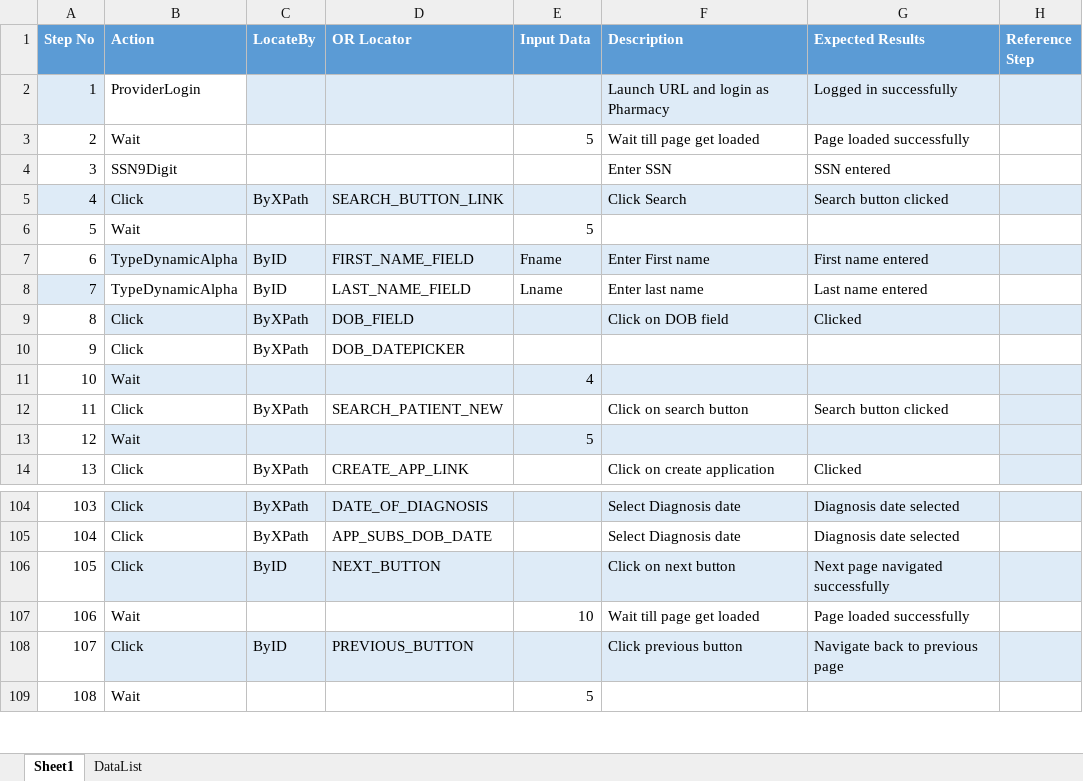
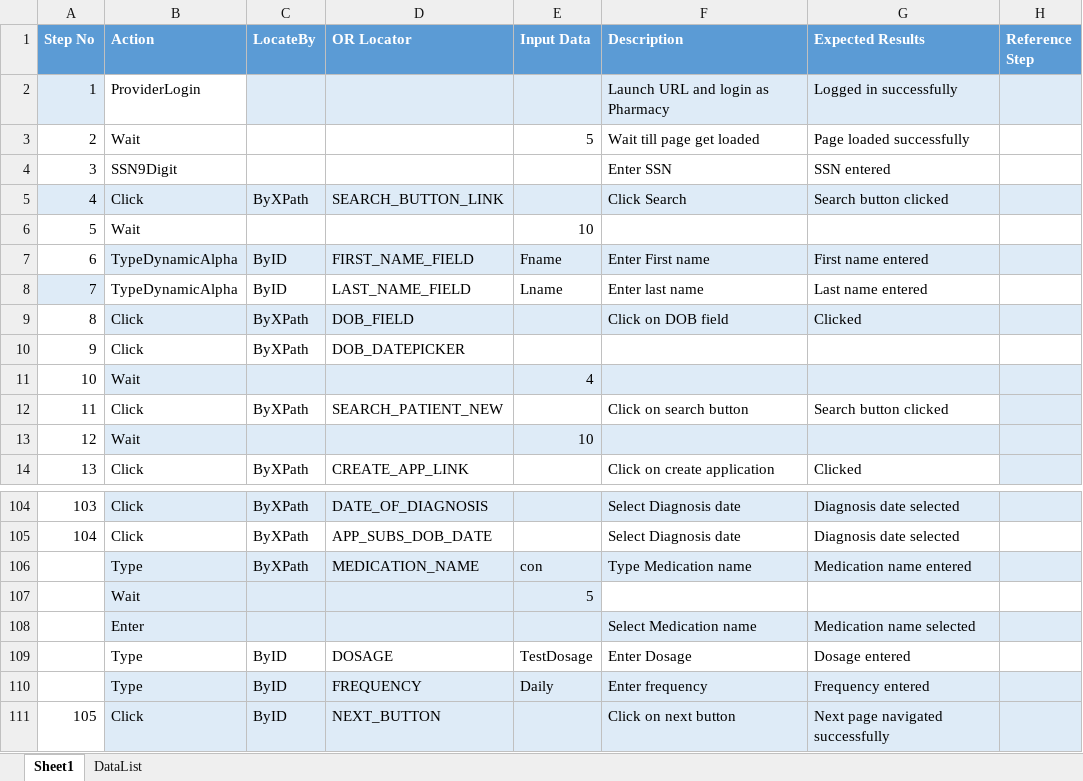
Before and after one commit to sbabupresidency1/fipsar_automation, an Excel workbook: QA/testcases/CPR/Provider/Phar_Patient_App_Save_Back_Front_Navi.xlsx, sheet Sheet1, drawn as a sheet; only a part is shown, gaps mark what is left out; the shorter side is filled out with more unchanged rows; values as stored, in another font and other column widths than the file's, no borders; removed rows and columns are numbered as before the commit, all else as after; the diff names each change by its address in the sheet, - before the commit and + after, or states it on an @@ line.

```diff
--- a/QA/testcases/CPR/Provider/Phar_Patient_App_Save_Back_Front_Navi.xlsx (sheet Sheet1)
+++ b/QA/testcases/CPR/Provider/Phar_Patient_App_Save_Back_Front_Navi.xlsx (sheet Sheet1)
+row 6: 5 | Wait |  |  | 10
-row 13: 12 | Wait |  |  | 5
+row 13: 12 | Wait |  |  | 10
+row 106:  | Type | ByXPath | MEDICATION_NAME | con | Type Medication name | Medication name entered
@@ row 6 moved to row 107: Wait @@
+row 108:  | Enter |  |  |  | Select Medication name | Medication name selected
+row 109:  | Type | ByID | DOSAGE | TestDosage | Enter Dosage | Dosage entered
+row 110:  | Type | ByID | FREQUENCY | Daily | Enter frequency | Frequency entered
```
Also changed, not shown: QA/testcases/CPR/Provider/Phar_Patient_App_Create_Provider.xlsx, QA/testcases/CPR/Provider/Phar_Patient_App_Delete_Provider.xlsx, 1 other file.
